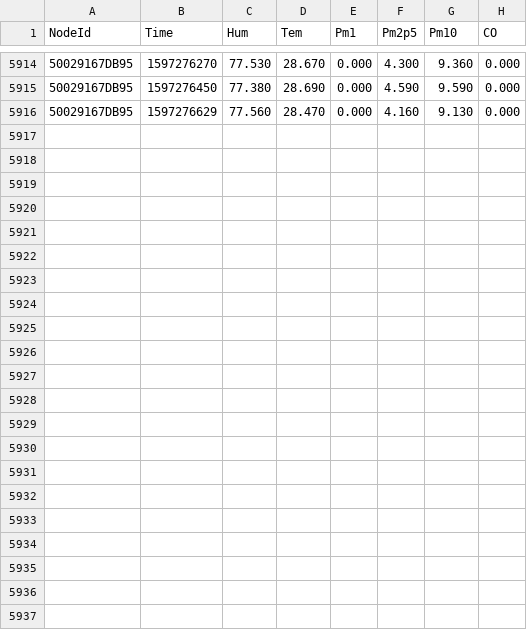
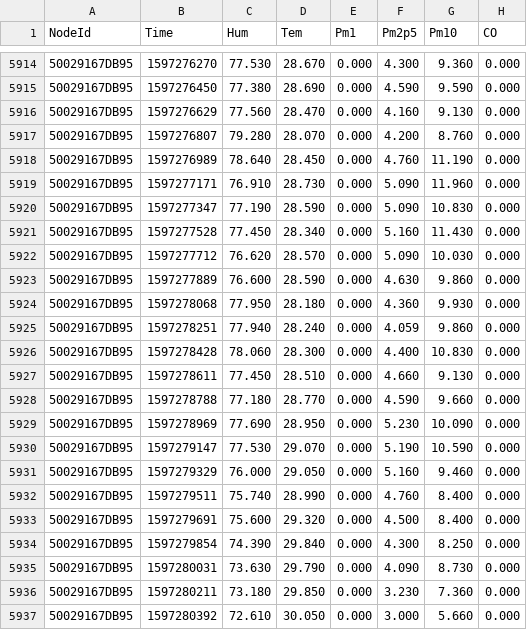
Before and after one commit to clonemasterUwU/airsense_data_raw, a CSV file: 50029167DB95-08-2020.csv, drawn as a sheet; only a part is shown, gaps mark what is left out; the diff names each change by its address in the sheet, - before the commit and + after, or states it on an @@ line.

```diff
--- a/50029167DB95-08-2020.csv
+++ b/50029167DB95-08-2020.csv
+row 5917: 50029167DB95 | 1597276807 | 79.280 | 28.070 | 0.000 | 4.200 | 8.760 | 0.000
+row 5918: 50029167DB95 | 1597276989 | 78.640 | 28.450 | 0.000 | 4.760 | 11.190 | 0.000
+row 5919: 50029167DB95 | 1597277171 | 76.910 | 28.730 | 0.000 | 5.090 | 11.960 | 0.000
+row 5920: 50029167DB95 | 1597277347 | 77.190 | 28.590 | 0.000 | 5.090 | 10.830 | 0.000
+row 5921: 50029167DB95 | 1597277528 | 77.450 | 28.340 | 0.000 | 5.160 | 11.430 | 0.000
+row 5922: 50029167DB95 | 1597277712 | 76.620 | 28.570 | 0.000 | 5.090 | 10.030 | 0.000
+row 5923: 50029167DB95 | 1597277889 | 76.600 | 28.590 | 0.000 | 4.630 | 9.860 | 0.000
+row 5924: 50029167DB95 | 1597278068 | 77.950 | 28.180 | 0.000 | 4.360 | 9.930 | 0.000
+row 5925: 50029167DB95 | 1597278251 | 77.940 | 28.240 | 0.000 | 4.059 | 9.860 | 0.000
+row 5926: 50029167DB95 | 1597278428 | 78.060 | 28.300 | 0.000 | 4.400 | 10.830 | 0.000
+row 5927: 50029167DB95 | 1597278611 | 77.450 | 28.510 | 0.000 | 4.660 | 9.130 | 0.000
+row 5928: 50029167DB95 | 1597278788 | 77.180 | 28.770 | 0.000 | 4.590 | 9.660 | 0.000
+row 5929: 50029167DB95 | 1597278969 | 77.690 | 28.950 | 0.000 | 5.230 | 10.090 | 0.000
+row 5930: 50029167DB95 | 1597279147 | 77.530 | 29.070 | 0.000 | 5.190 | 10.590 | 0.000
+row 5931: 50029167DB95 | 1597279329 | 76.000 | 29.050 | 0.000 | 5.160 | 9.460 | 0.000
+row 5932: 50029167DB95 | 1597279511 | 75.740 | 28.990 | 0.000 | 4.760 | 8.400 | 0.000
+row 5933: 50029167DB95 | 1597279691 | 75.600 | 29.320 | 0.000 | 4.500 | 8.400 | 0.000
+row 5934: 50029167DB95 | 1597279854 | 74.390 | 29.840 | 0.000 | 4.300 | 8.250 | 0.000
+row 5935: 50029167DB95 | 1597280031 | 73.630 | 29.790 | 0.000 | 4.090 | 8.730 | 0.000
+row 5936: 50029167DB95 | 1597280211 | 73.180 | 29.850 | 0.000 | 3.230 | 7.360 | 0.000
+row 5937: 50029167DB95 | 1597280392 | 72.610 | 30.050 | 0.000 | 3.000 | 5.660 | 0.000
```
Also changed, not shown: 50029167E78E-08-2020.csv, 50029167E8F2-08-2020.csv, 6 other files.
